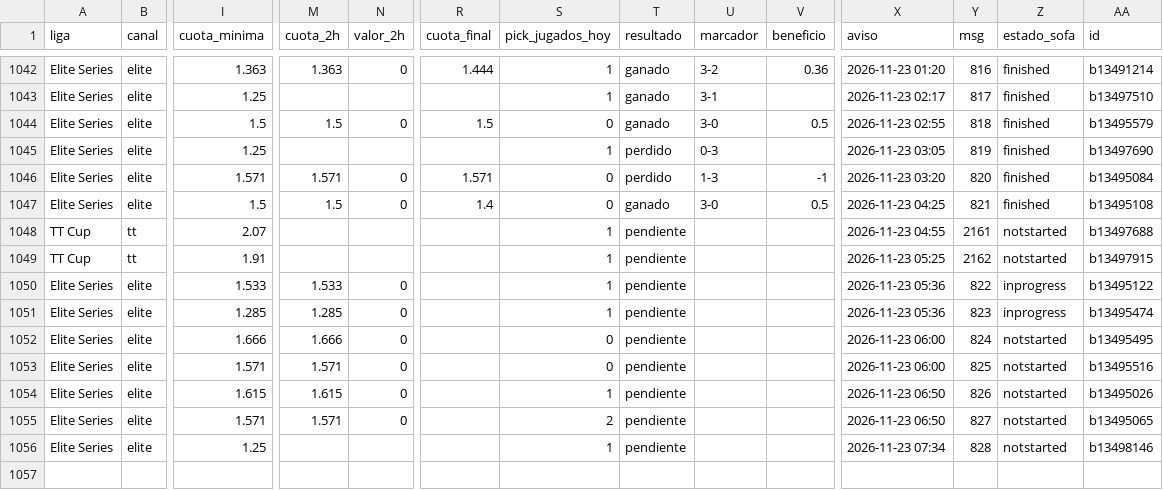
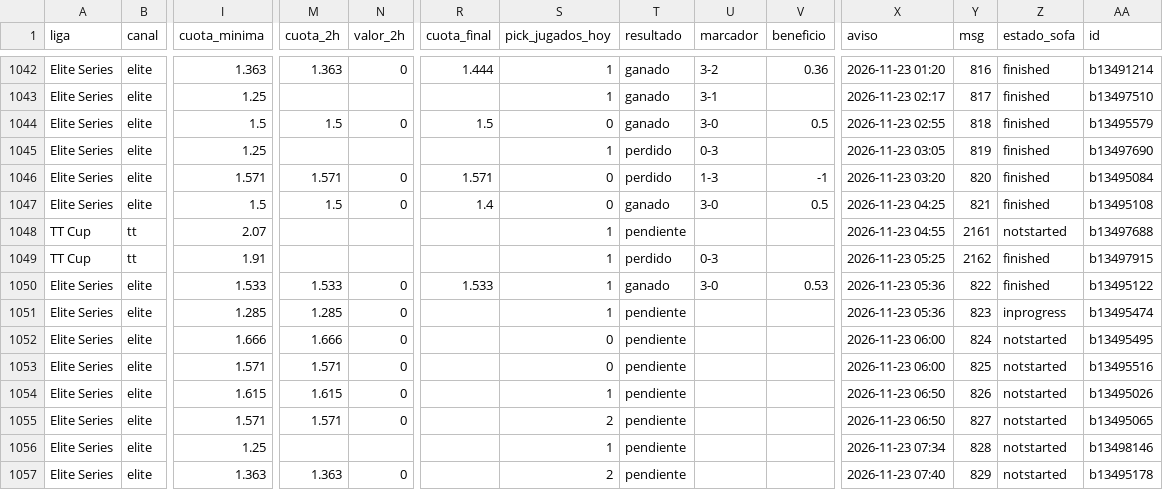
Before and after one commit to manuvaldespartera3-netizen/tt-multiliga, a CSV file: seguimiento/picks.csv, drawn as a sheet; only a part is shown, gaps mark what is left out; rows hold the shown columns only; the diff names each change by its address in the sheet, - before the commit and + after, or states it on an @@ line.

Commit message:
Seguimiento TT Cup

```diff
--- a/seguimiento/picks.csv
+++ b/seguimiento/picks.csv
-T1049 (resultado): pendiente
+T1049 (resultado): perdido
-U1049 (marcador): (empty)
+U1049 (marcador): 0-3
-Z1049 (estado_sofa): notstarted
+Z1049 (estado_sofa): finished
-R1050 (cuota_final): (empty)
+R1050 (cuota_final): 1.533
-T1050 (resultado): pendiente
+T1050 (resultado): ganado
-U1050 (marcador): (empty)
+U1050 (marcador): 3-0
-V1050 (beneficio): (empty)
+V1050 (beneficio): 0.53
-Z1050 (estado_sofa): inprogress
+Z1050 (estado_sofa): finished
+row 1057: Elite Series | elite | 1.363 | 1.363 | 0 |  | 2 | pendiente |  |  | 2026-11-23 07:40 | 829 | notstarted | b13495178
```
Also changed, not shown: 1 other file.
